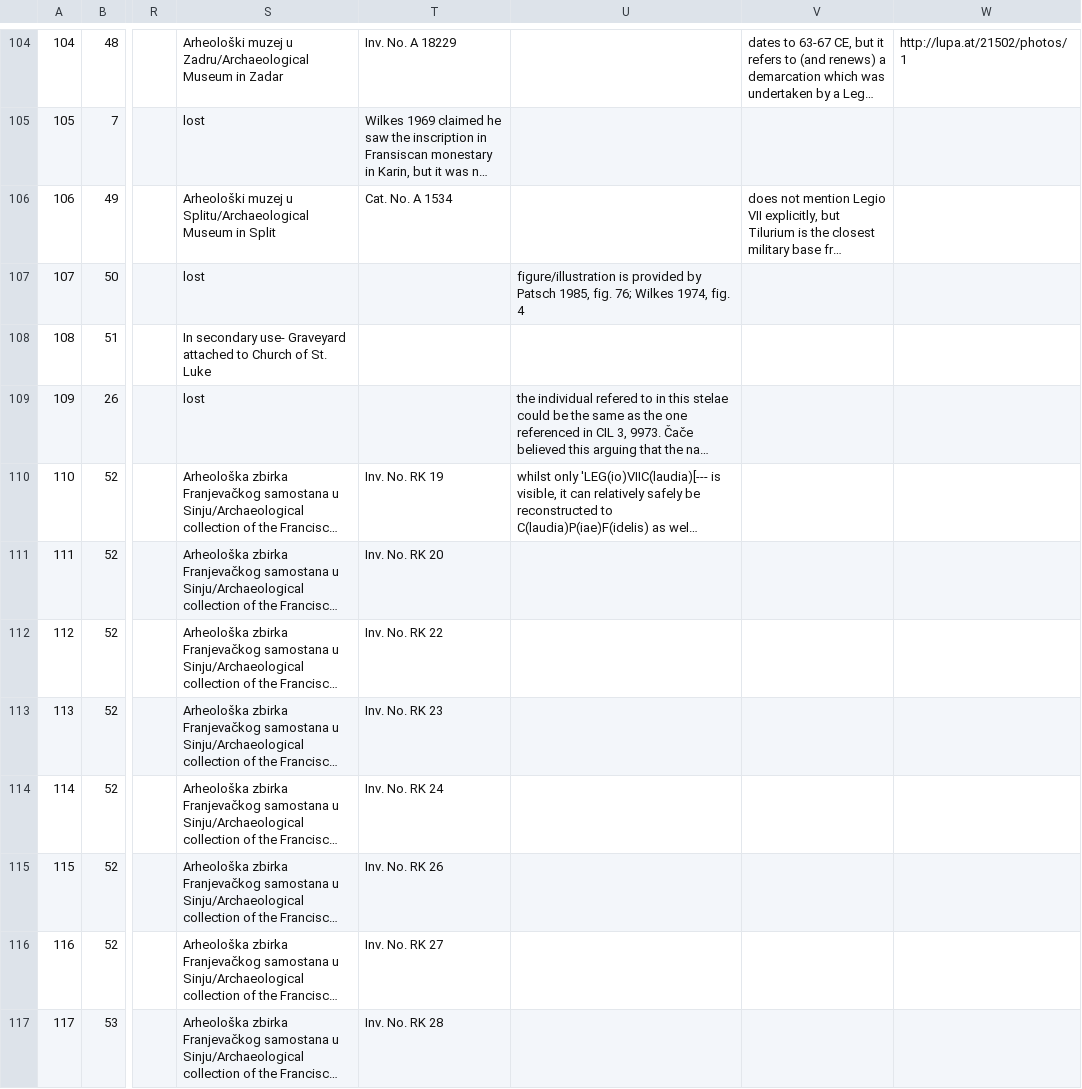
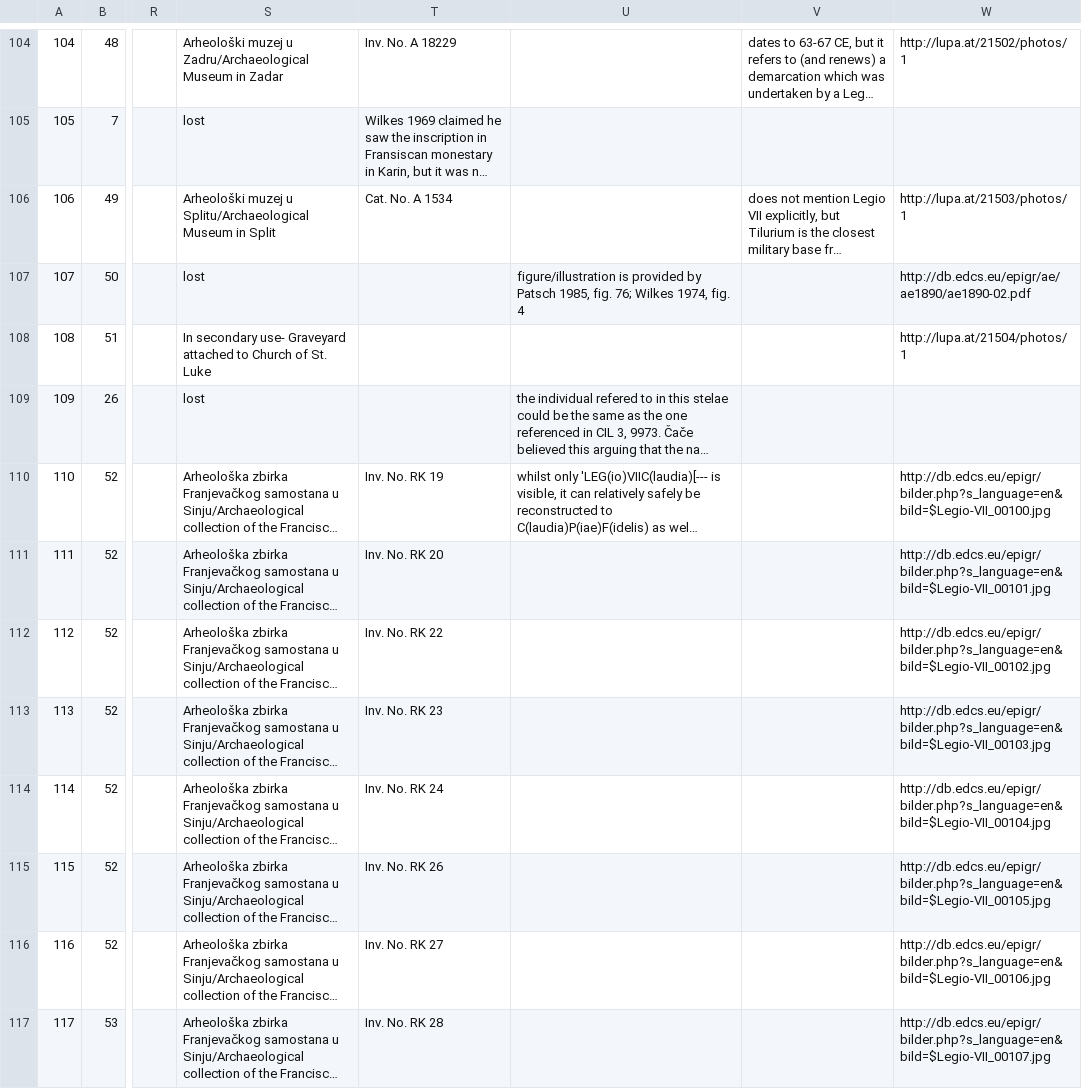
Before and after one commit to EwanSC/BromansCoopey, a CSV file: monument-spreadsheet.csv, drawn as a sheet; only a part is shown, gaps mark what is left out; long unchanged cells end in …; the diff covers the shown part only; the diff names each change by its address in the sheet, - before the commit and + after, or states it on an @@ line.

Commit message:
adding in photos and EDCS numbers #3, finished

```diff
--- a/monument-spreadsheet.csv
+++ b/monument-spreadsheet.csv
-W106: (empty)
+W106: http://lupa.at/21503/photos/1
-W107: (empty)
+W107: http://db.edcs.eu/epigr/ae/ae1890/ae1890-02.pdf
-W108: (empty)
+W108: http://lupa.at/21504/photos/1
-W110: (empty)
+W110: http://db.edcs.eu/epigr/bilder.php?s_language=en&bild=$Legio-VII_00100.jpg
-W111: (empty)
+W111: http://db.edcs.eu/epigr/bilder.php?s_language=en&bild=$Legio-VII_00101.jpg
-W112: (empty)
+W112: http://db.edcs.eu/epigr/bilder.php?s_language=en&bild=$Legio-VII_00102.jpg
-W113: (empty)
+W113: http://db.edcs.eu/epigr/bilder.php?s_language=en&bild=$Legio-VII_00103.jpg
-W114: (empty)
+W114: http://db.edcs.eu/epigr/bilder.php?s_language=en&bild=$Legio-VII_00104.jpg
-W115: (empty)
+W115: http://db.edcs.eu/epigr/bilder.php?s_language=en&bild=$Legio-VII_00105.jpg
-W116: (empty)
+W116: http://db.edcs.eu/epigr/bilder.php?s_language=en&bild=$Legio-VII_00106.jpg
-W117: (empty)
+W117: http://db.edcs.eu/epigr/bilder.php?s_language=en&bild=$Legio-VII_00107.jpg
```
Also changed, not shown: 9 edited cells elsewhere in this file, 3 other files.
